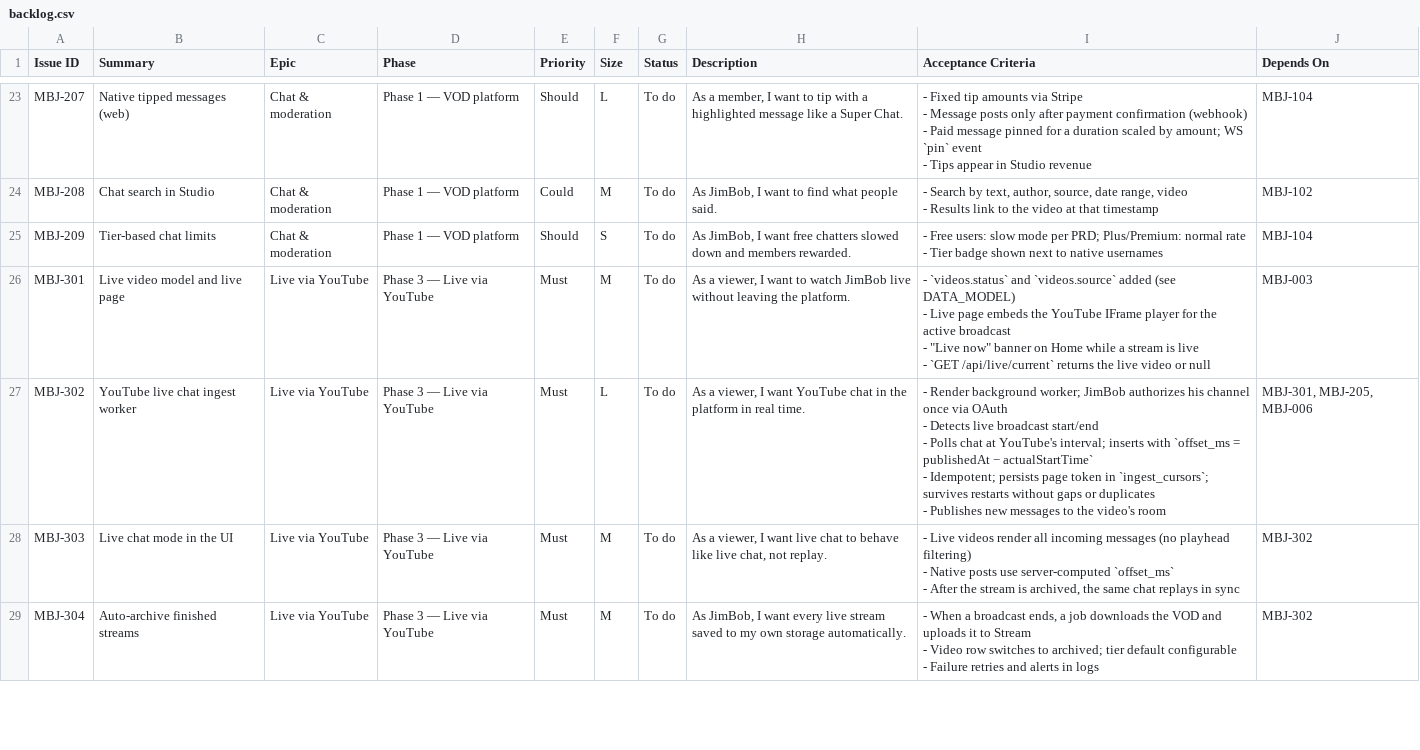
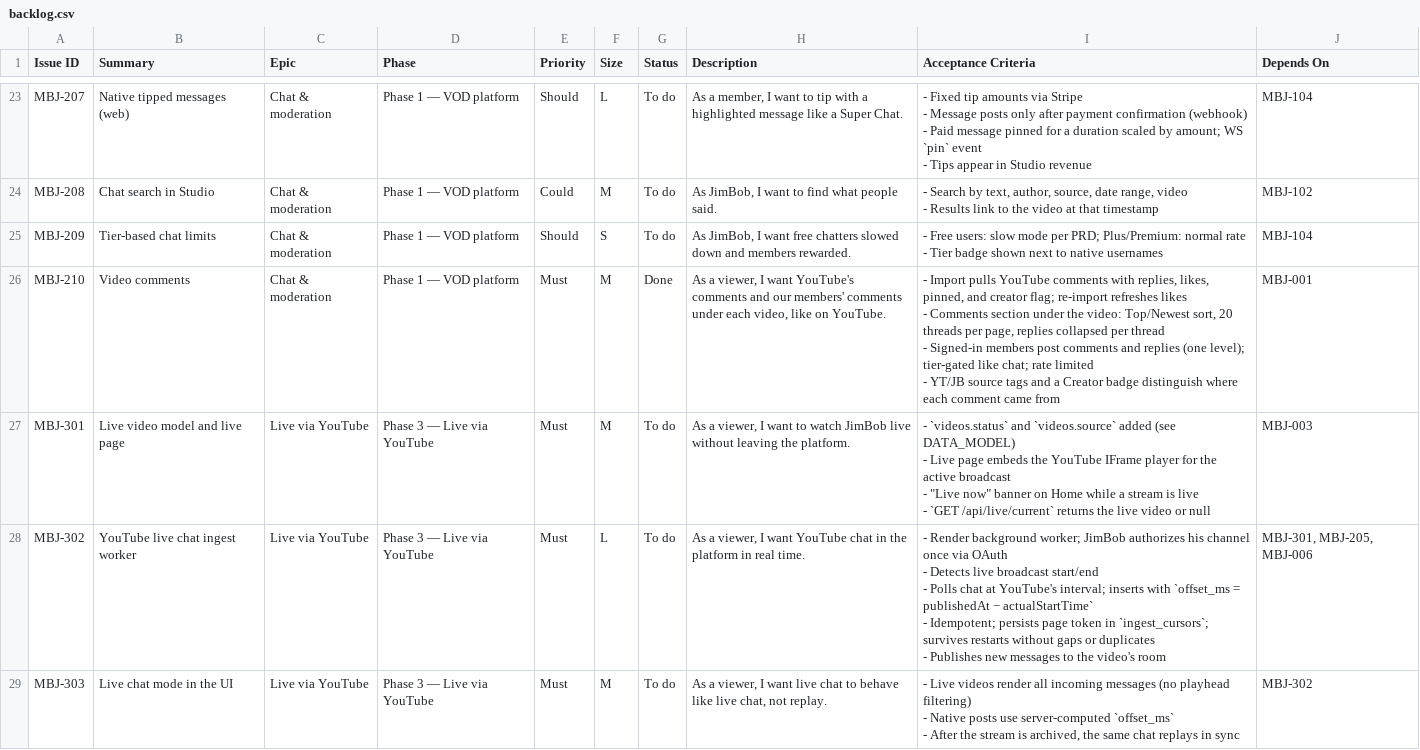
Before and after one commit to rcerv87/madebyjimbob, a CSV file: docs/backlog.csv, drawn as a sheet; only a part is shown, gaps mark what is left out; the shorter side is filled out with more unchanged rows.

```diff
--- a/docs/backlog.csv
+++ b/docs/backlog.csv
@@ -76,2 +76,6 @@ MBJ-209,Tier-based chat limits,Chat & moderation,Phase 1 — VOD platform,Should
 - Tier badge shown next to native usernames",MBJ-104
+MBJ-210,Video comments,Chat & moderation,Phase 1 — VOD platform,Must,M,Done,"As a viewer, I want YouTube's comments and our members' comments under each video, like on YouTube.","- Import pulls YouTube comments with replies, likes, pinned, and creator flag; re-import refreshes likes
+- Comments section under the video: Top/Newest sort, 20 threads per page, replies collapsed per thread
+- Signed-in members post comments and replies (one level); tier-gated like chat; rate limited
+- YT/JB source tags and a Creator badge distinguish where each comment came from",MBJ-001
 MBJ-301,Live video model and live page,Live via YouTube,Phase 3 — Live via YouTube,Must,M,To do,"As a viewer, I want to watch JimBob live without leaving the platform.","- `videos.status` and `videos.source` added (see DATA_MODEL)
```
Also changed, not shown: 18 other files.
